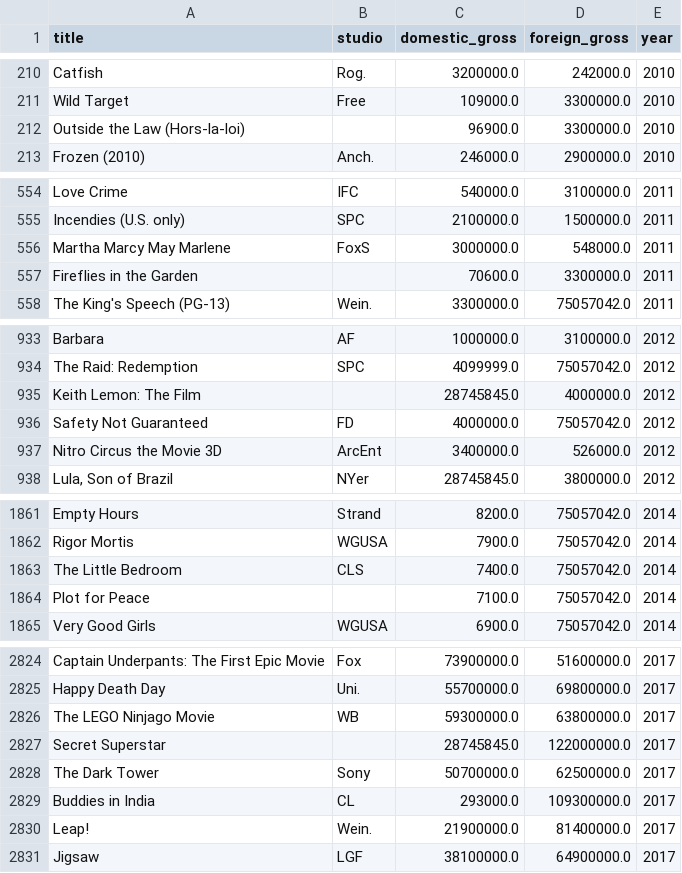
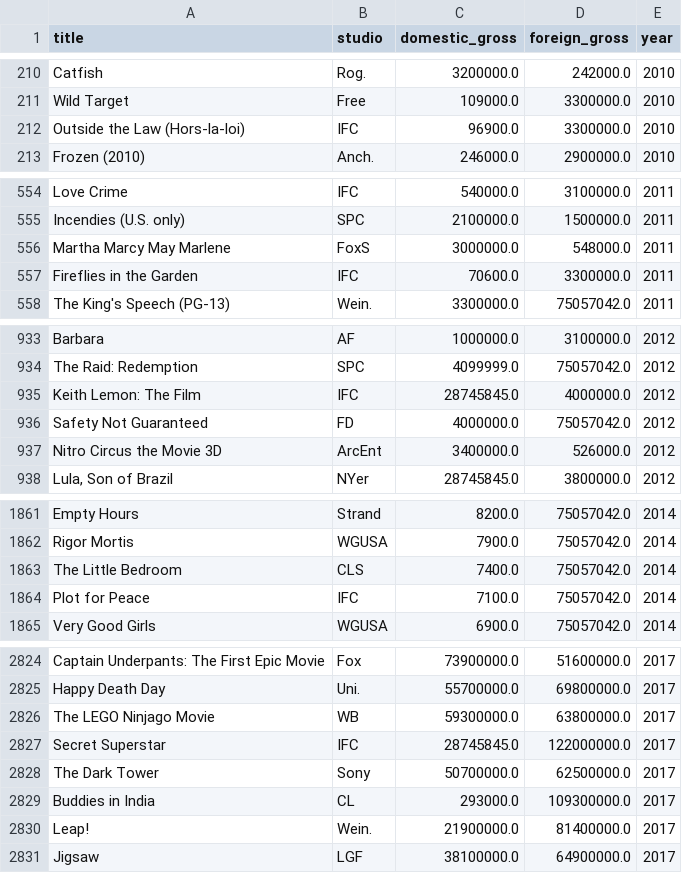
Before and after one commit to kaula12/GroupTwo_PhaseTwo_Project, a CSV file: cleaned_data/cleaned_box_office_data.csv, drawn as a sheet; only a part is shown, gaps mark what is left out.

Commit message:
Final clean datasets

```diff
--- a/cleaned_data/cleaned_box_office_data.csv
+++ b/cleaned_data/cleaned_box_office_data.csv
@@ -211,3 +211,3 @@ Catfish,Rog.,3200000.0,242000.0,2010
 Wild Target,Free,109000.0,3300000.0,2010
-Outside the Law (Hors-la-loi),,96900.0,3300000.0,2010
+Outside the Law (Hors-la-loi),IFC,96900.0,3300000.0,2010
 Frozen (2010),Anch.,246000.0,2900000.0,2010
@@ -556,3 +556,3 @@ Incendies (U.S. only),SPC,2100000.0,1500000.0,2011
 Martha Marcy May Marlene,FoxS,3000000.0,548000.0,2011
-Fireflies in the Garden,,70600.0,3300000.0,2011
+Fireflies in the Garden,IFC,70600.0,3300000.0,2011
 The King's Speech (PG-13),Wein.,3300000.0,75057042.0,2011
@@ -934,3 +934,3 @@ Barbara,AF,1000000.0,3100000.0,2012
 The Raid: Redemption,SPC,4099999.0,75057042.0,2012
-Keith Lemon: The Film,,28745845.0,4000000.0,2012
+Keith Lemon: The Film,IFC,28745845.0,4000000.0,2012
 Safety Not Guaranteed,FD,4000000.0,75057042.0,2012
@@ -1863,3 +1863,3 @@ Rigor Mortis,WGUSA,7900.0,75057042.0,2014
 The Little Bedroom,CLS,7400.0,75057042.0,2014
-Plot for Peace,,7100.0,75057042.0,2014
+Plot for Peace,IFC,7100.0,75057042.0,2014
 Very Good Girls,WGUSA,6900.0,75057042.0,2014
@@ -2826,3 +2826,3 @@ Happy Death Day,Uni.,55700000.0,69800000.0,2017
 The LEGO Ninjago Movie,WB,59300000.0,63800000.0,2017
-Secret Superstar,,28745845.0,122000000.0,2017
+Secret Superstar,IFC,28745845.0,122000000.0,2017
 The Dark Tower,Sony,50700000.0,62500000.0,2017
```
Also changed, not shown: 1 other file.
